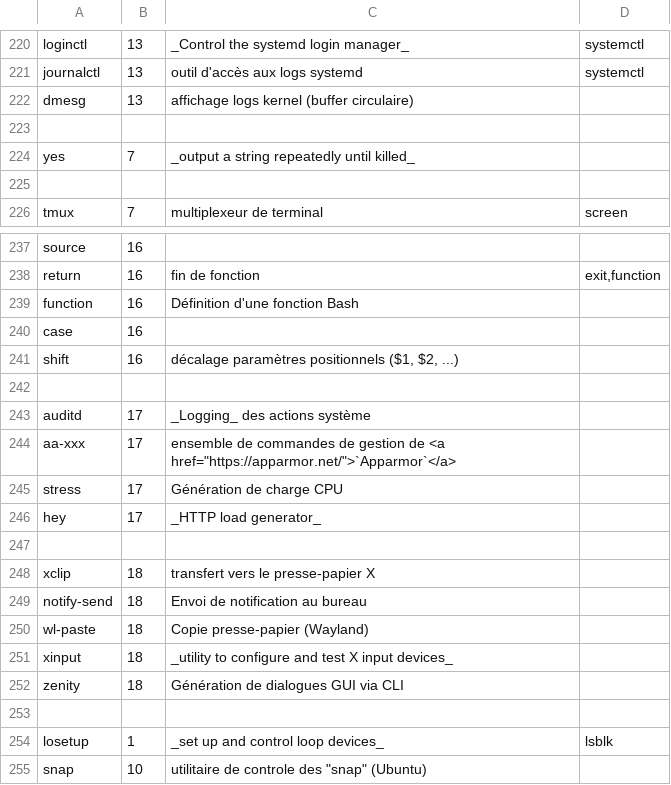
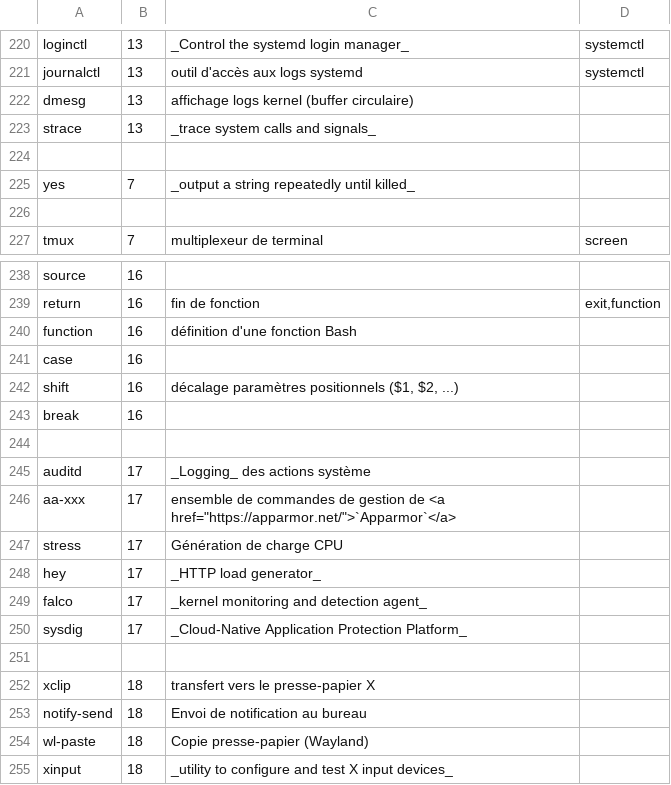
Before and after one commit to skramm/linux_shell, a CSV file: content/linux_commands.csv, drawn as a sheet; only a part is shown, gaps mark what is left out; the shorter side is filled out with more unchanged rows.

Commit message:
update

```diff
--- a/content/linux_commands.csv
+++ b/content/linux_commands.csv
@@ -222,2 +222,3 @@ journalctl;13;outil d'accès aux logs systemd;systemctl
 dmesg;13;affichage logs kernel (buffer circulaire)
+strace;13;_trace system calls and signals_
 
@@ -238,5 +239,6 @@ source;16;
 return;16;fin de fonction;exit,function
-function;16;Définition d'une fonction Bash
+function;16;définition d'une fonction Bash
 case;16;
 shift;16;décalage paramètres positionnels ($1, $2, ...)
+break;16;
 
@@ -246,2 +248,4 @@ stress;17;Génération de charge CPU
 hey;17;_HTTP load generator_
+falco;17;_kernel monitoring and detection agent_
+sysdig;17;_Cloud-Native Application Protection Platform_
 
```
